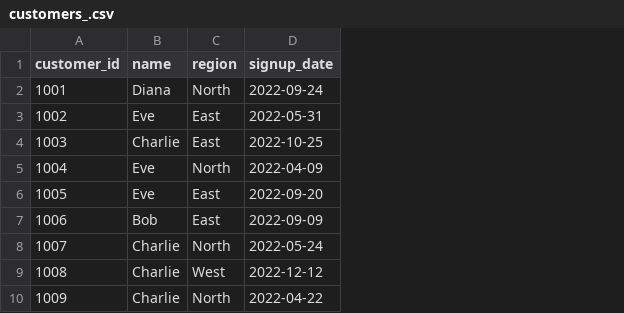
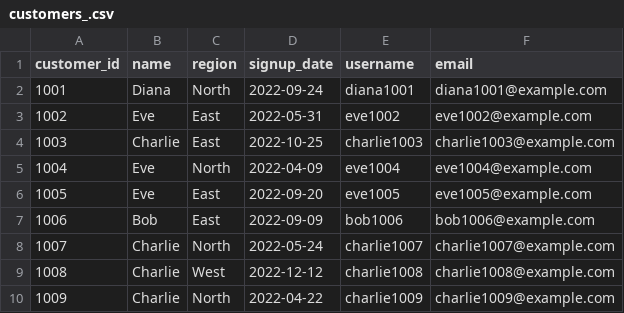
Before and after one commit to kjmobile/data, a CSV file: pa/customers_.csv, drawn as a sheet; only a part is shown; the diff names each change by its address in the sheet, - before the commit and + after, or states it on an @@ line.

Commit message:
Add files via upload

```diff
--- a/pa/customers_.csv
+++ b/pa/customers_.csv
+column E (username), rows 2-10: diana1001 | eve1002 | charlie1003 | eve1004 | eve1005 | bob1006 | charlie1007 | charlie1008 | charlie1009
+column F (email), rows 2-10: diana1001@example.com | eve1002@example.com | charlie1003@example.com | eve1004@example.com | eve1005@example.com | bob1006@example.com | charlie1007@example.com | charlie1008@example.com | charlie1009@example.com
```
